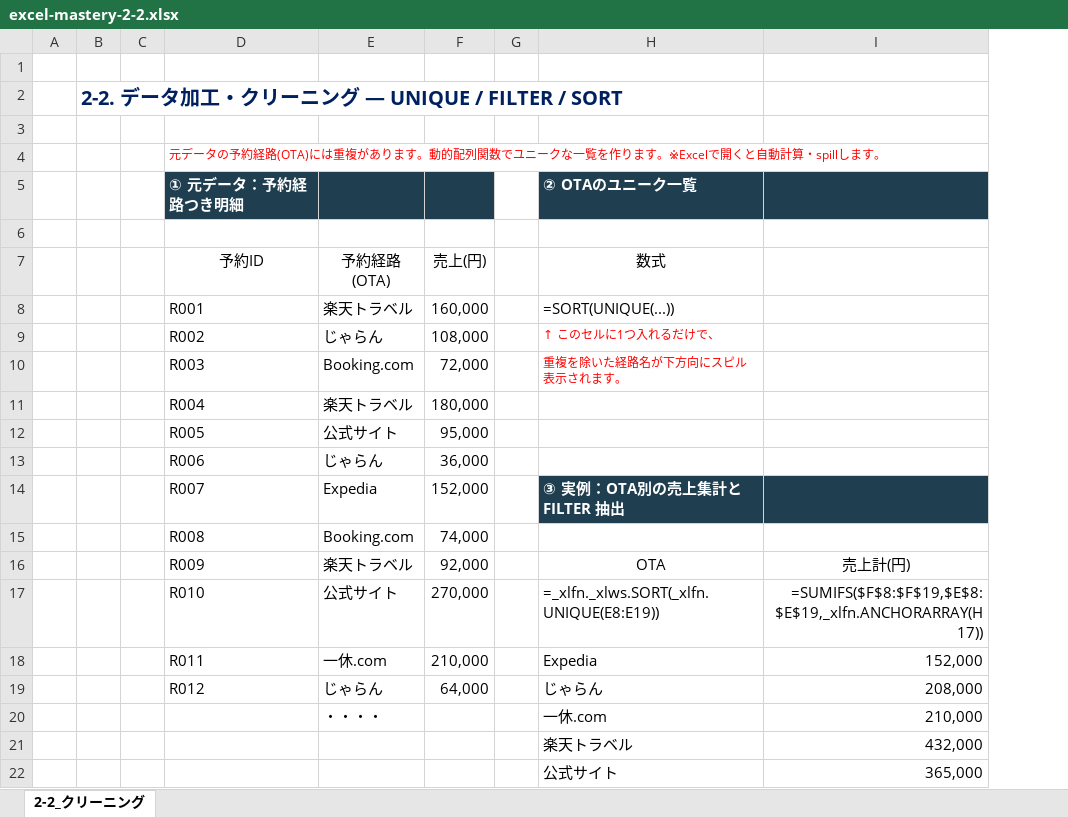
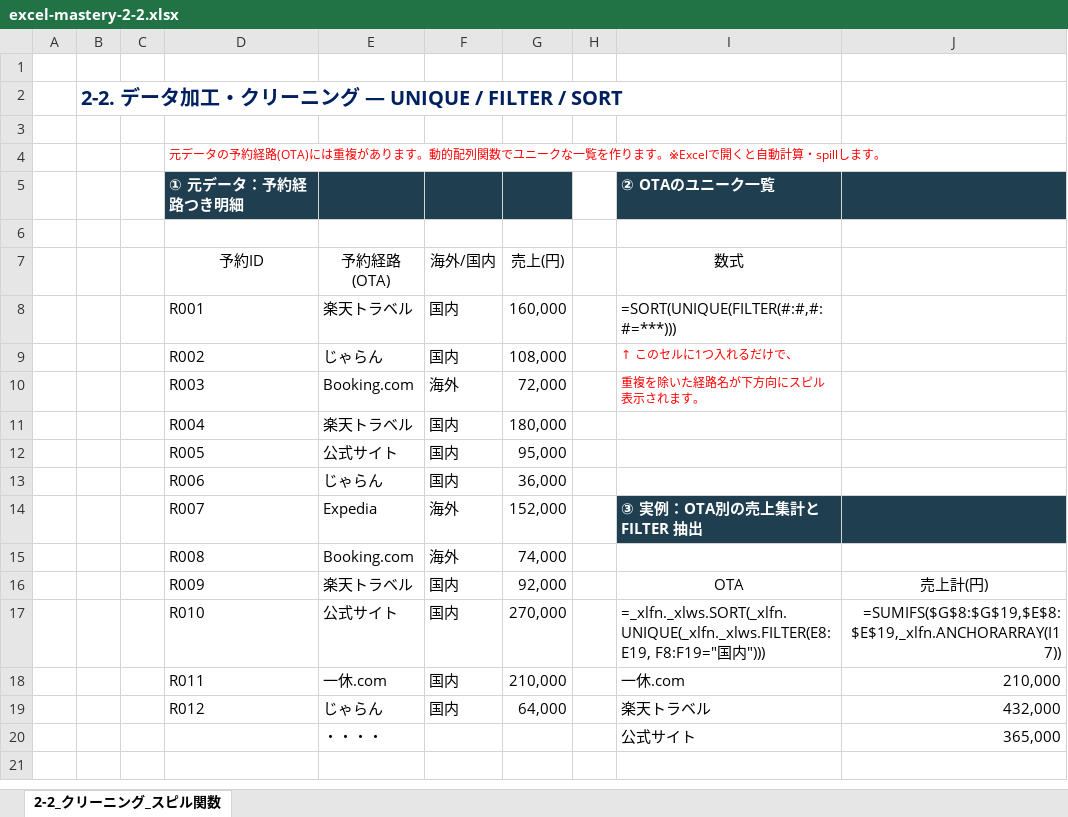
Before and after one commit to shogen0510arth/claude-remote-procedure, an Excel workbook: files/excel-mastery-2-2.xlsx, sheet 2-2_クリーニング_スピル関数, drawn as a sheet; values as stored, in another font and other column widths than the file's, no borders; formulas without a stored value are shown as written; removed rows and columns are numbered as before the commit, all else as after; the diff names each change by its address in the sheet, - before the commit and + after, or states it on an @@ line.

```diff
--- a/files/excel-mastery-2-2.xlsx (sheet 2-2_クリーニング_スピル関数)
+++ b/files/excel-mastery-2-2.xlsx (sheet 2-2_クリーニング_スピル関数)
-sheet tab: 2-2_クリーニング
+sheet tab: 2-2_クリーニング_スピル関数
+column F (海外/国内), rows 8-19: 国内 | 国内 | 海外 | 国内 | 国内 | 国内 | 海外 | 海外 | 国内 | 国内 | 国内 | 国内
-I8 (数式): =SORT(UNIQUE(...))
+I8 (数式): =SORT(UNIQUE(FILTER(#:#,#:#=***)))
-I17 (数式): =_xlfn._xlws.SORT(_xlfn.UNIQUE(E8:E19))
+I17 (数式): =_xlfn._xlws.SORT(_xlfn.UNIQUE(_xlfn._xlws.FILTER(E8:E19, F8:F19="国内")))
-J17: =SUMIFS($F$8:$F$19,$E$8:$E$19,_xlfn.ANCHORARRAY(H17))
+J17: =SUMIFS($G$8:$G$19,$E$8:$E$19,_xlfn.ANCHORARRAY(I17))
-I18 (数式): Expedia
+I18 (数式): 一休.com
-J18: 152,000
+J18: 210,000
-I19 (数式): じゃらん
+I19 (数式): 楽天トラベル
-J19: 208,000
+J19: 432,000
-row 20:  |  |  |  | ・・・・ |  |  | 一休.com | 210,000
-row 21:  |  |  |  |  |  |  | 楽天トラベル | 432,000
-E20 (予約経路(OTA)): (empty)
+E20 (予約経路(OTA)): ・・・・
```
Also changed, not shown: files/excel-mastery-1-1.xlsx, files/excel-mastery-2-1-xlookup.xlsx, 8 other files.
